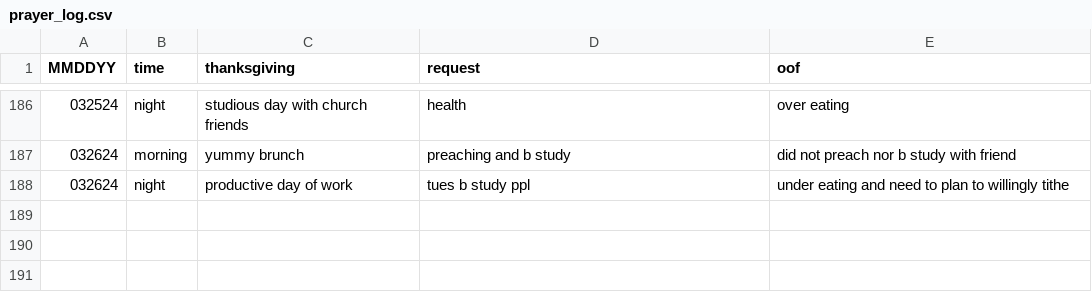
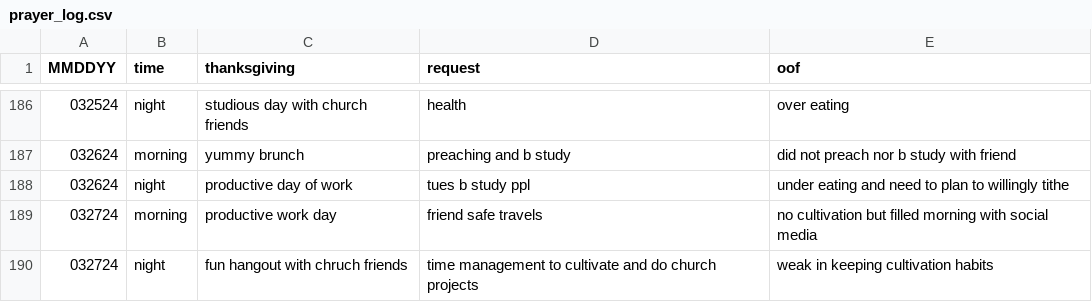
Before and after one commit to marko-polo-cheno/scribblingScribe, a CSV file: prayer_log.csv, drawn as a sheet; only a part is shown, gaps mark what is left out; the diff names each change by its address in the sheet, - before the commit and + after, or states it on an @@ line.

Commit message:
Update prayer_log.csv

```diff
--- a/prayer_log.csv
+++ b/prayer_log.csv
+row 189: 032724 | morning | productive work day | friend safe travels | no cultivation but filled morning with social media
+row 190: 032724 | night | fun hangout with chruch friends | time management to cultivate and do church projects | weak in keeping cultivation habits
```
